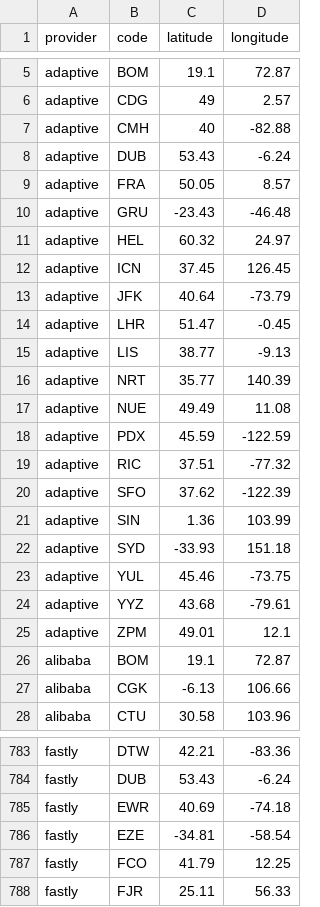
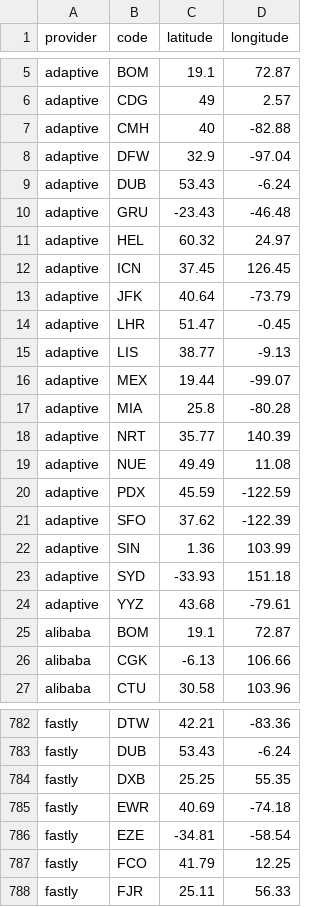
Before and after one commit to adaptive/pops, a CSV file: notebooks/data.csv, drawn as a sheet; only a part is shown, gaps mark what is left out; removed rows and columns are numbered as before the commit, all else as after; the diff names each change by its address in the sheet, - before the commit and + after, or states it on an @@ line.

Commit message:
fastly added DXB

```diff
--- a/notebooks/data.csv
+++ b/notebooks/data.csv
+row 8: adaptive | DFW | 32.9 | -97.04
-row 9: adaptive | FRA | 50.05 | 8.57
+row 16: adaptive | MEX | 19.44 | -99.07
+row 17: adaptive | MIA | 25.8 | -80.28
-row 19: adaptive | RIC | 37.51 | -77.32
-row 23: adaptive | YUL | 45.46 | -73.75
-row 25: adaptive | ZPM | 49.01 | 12.1
+row 784: fastly | DXB | 25.25 | 55.35
```
Also changed, not shown: 4 other files.
